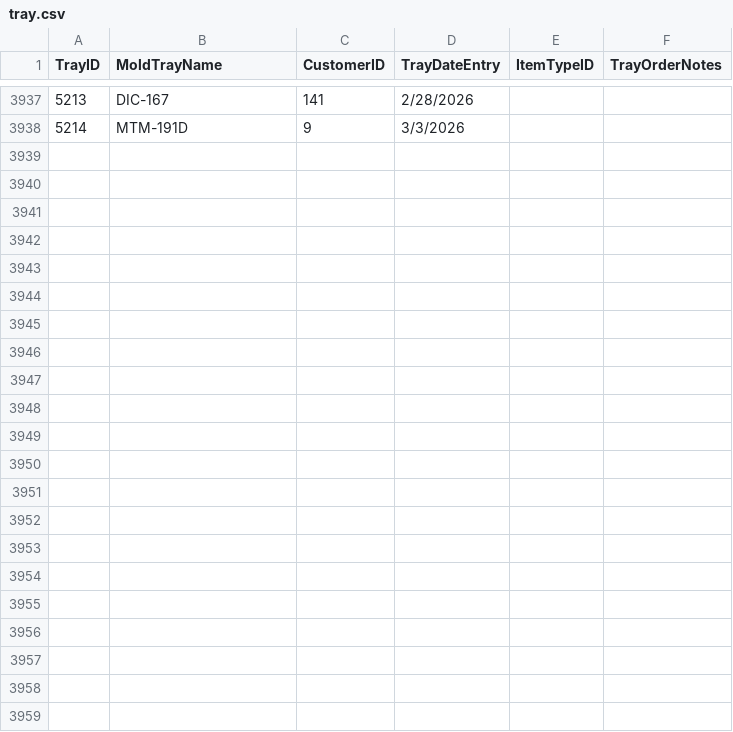
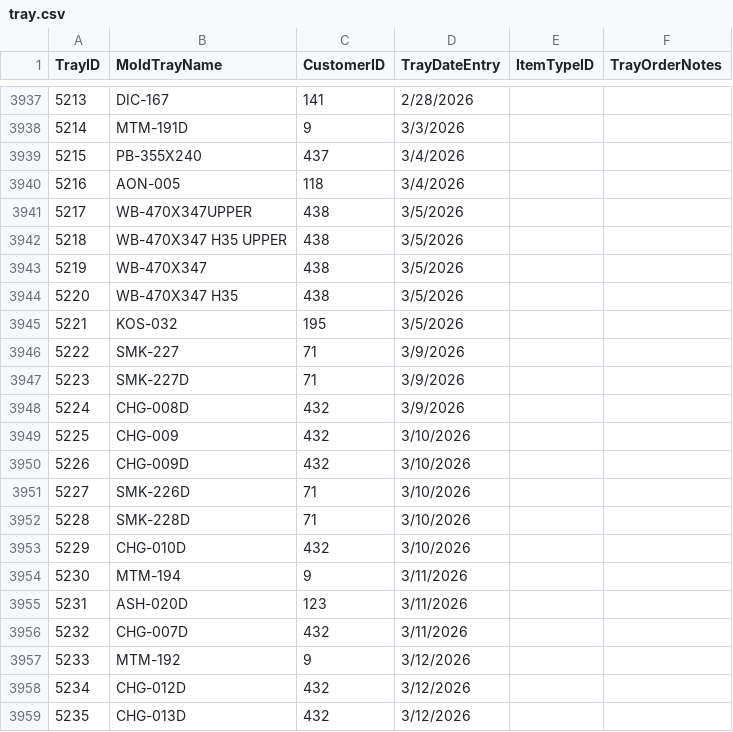
Before and after one commit to toanysd/MoldCutterSearch, a CSV file: Data/tray.csv, drawn as a sheet; only a part is shown, gaps mark what is left out; the diff names each change by its address in the sheet, - before the commit and + after, or states it on an @@ line.

```diff
--- a/Data/tray.csv
+++ b/Data/tray.csv
+row 3939: 5215 | PB-355X240 | 437 | 3/4/2026
+row 3940: 5216 | AON-005 | 118 | 3/4/2026
+row 3941: 5217 | WB-470X347UPPER | 438 | 3/5/2026
+row 3942: 5218 | WB-470X347 H35 UPPER | 438 | 3/5/2026
+row 3943: 5219 | WB-470X347 | 438 | 3/5/2026
+row 3944: 5220 | WB-470X347 H35 | 438 | 3/5/2026
+row 3945: 5221 | KOS-032 | 195 | 3/5/2026
+row 3946: 5222 | SMK-227 | 71 | 3/9/2026
+row 3947: 5223 | SMK-227D | 71 | 3/9/2026
+row 3948: 5224 | CHG-008D | 432 | 3/9/2026
+row 3949: 5225 | CHG-009 | 432 | 3/10/2026
+row 3950: 5226 | CHG-009D | 432 | 3/10/2026
+row 3951: 5227 | SMK-226D | 71 | 3/10/2026
+row 3952: 5228 | SMK-228D | 71 | 3/10/2026
+row 3953: 5229 | CHG-010D | 432 | 3/10/2026
+row 3954: 5230 | MTM-194 | 9 | 3/11/2026
+row 3955: 5231 | ASH-020D | 123 | 3/11/2026
+row 3956: 5232 | CHG-007D | 432 | 3/11/2026
+row 3957: 5233 | MTM-192 | 9 | 3/12/2026
+row 3958: 5234 | CHG-012D | 432 | 3/12/2026
+row 3959: 5235 | CHG-013D | 432 | 3/12/2026
```
Also changed, not shown: Data/customers.csv, Data/jobs.csv, 23 other files.
